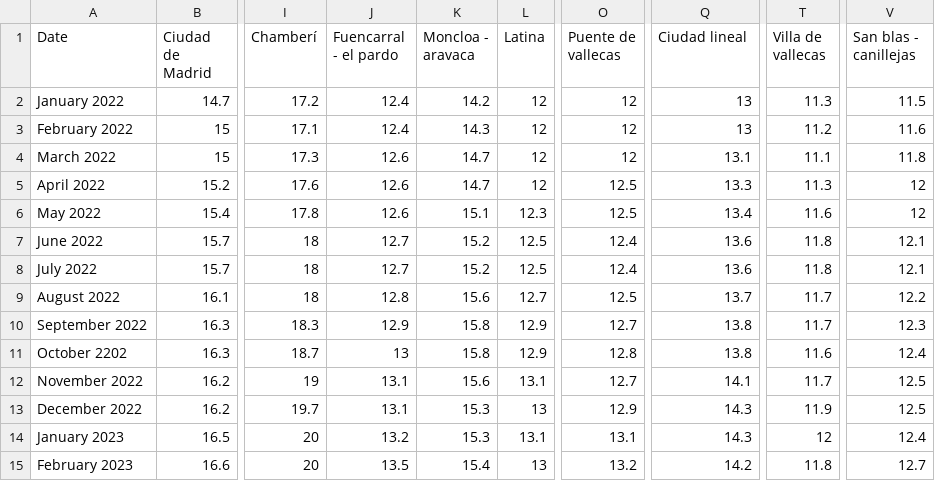
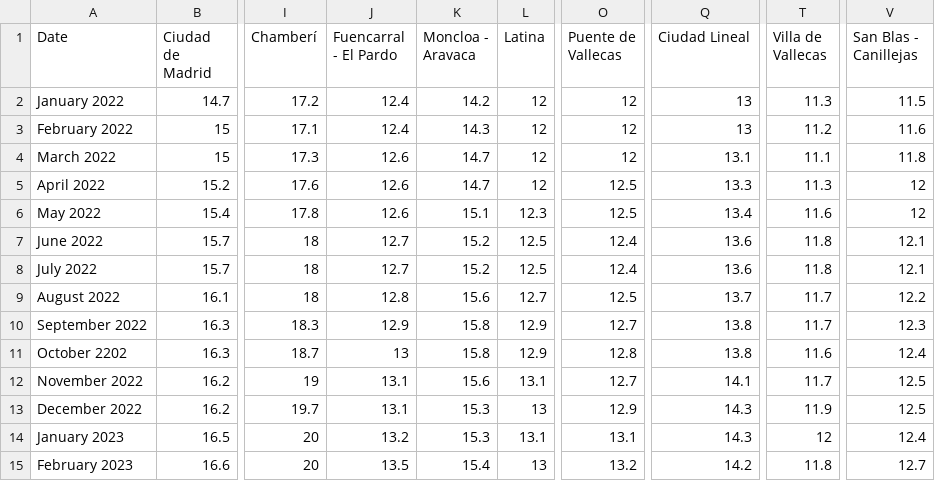
Before and after one commit to juanmolera/dashboard-project, a CSV file: data/rent_evolution_by_district_madrid.csv, drawn as a sheet; only a part is shown, gaps mark what is left out; the diff names each change by its address in the sheet, - before the commit and + after, or states it on an @@ line.

```diff
--- a/data/rent_evolution_by_district_madrid.csv
+++ b/data/rent_evolution_by_district_madrid.csv
-J1: Fuencarral - el pardo
+J1: Fuencarral - El Pardo
-K1: Moncloa - aravaca
+K1: Moncloa - Aravaca
-O1: Puente de vallecas
+O1: Puente de Vallecas
-Q1: Ciudad lineal
+Q1: Ciudad Lineal
-T1: Villa de vallecas
+T1: Villa de Vallecas
-V1: San blas - canillejas
+V1: San Blas - Canillejas
```
Also changed, not shown: 17 other files.
